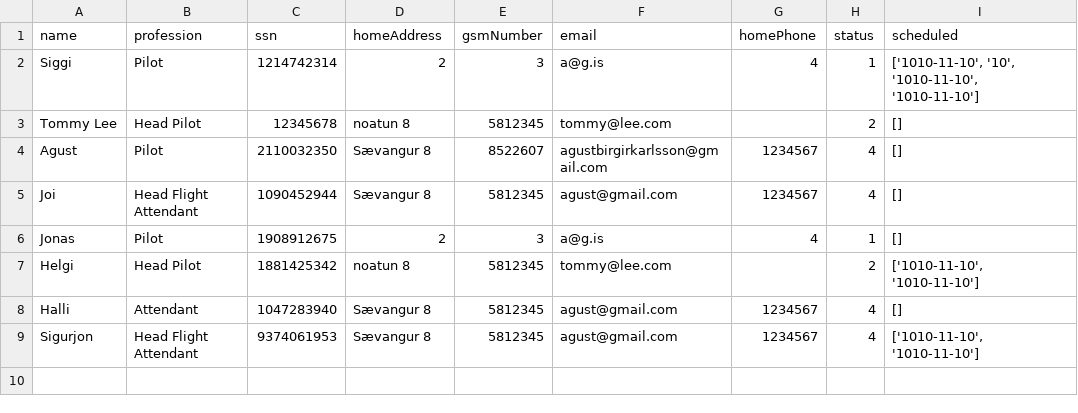
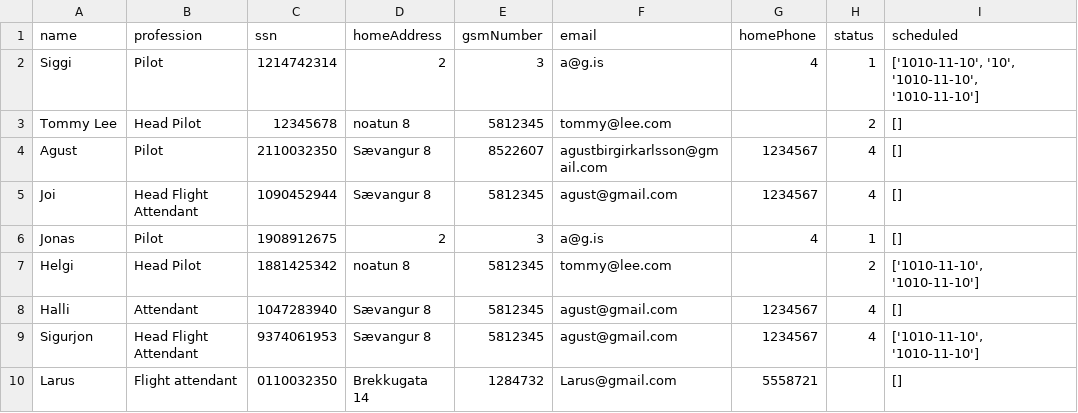
Before and after one commit to agustbirgir/Verklegt_namskeid1, a CSV file: files/employees.csv, drawn as a sheet.

```diff
--- a/files/employees.csv
+++ b/files/employees.csv
@@ -9 +9,2 @@ Halli;Attendant;1047283940;Sævangur 8;5812345;agust@gmail.com;1234567;4;[]
 Sigurjon;Head Flight Attendant;9374061953;Sævangur 8;5812345;agust@gmail.com;1234567;4;['1010-11-10', '1010-11-10']
+Larus;Flight attendant;0110032350;Brekkugata 14;1284732;Larus@gmail.com;5558721;;[]
```
Also changed, not shown: files/flights.csv, 2 other files.
